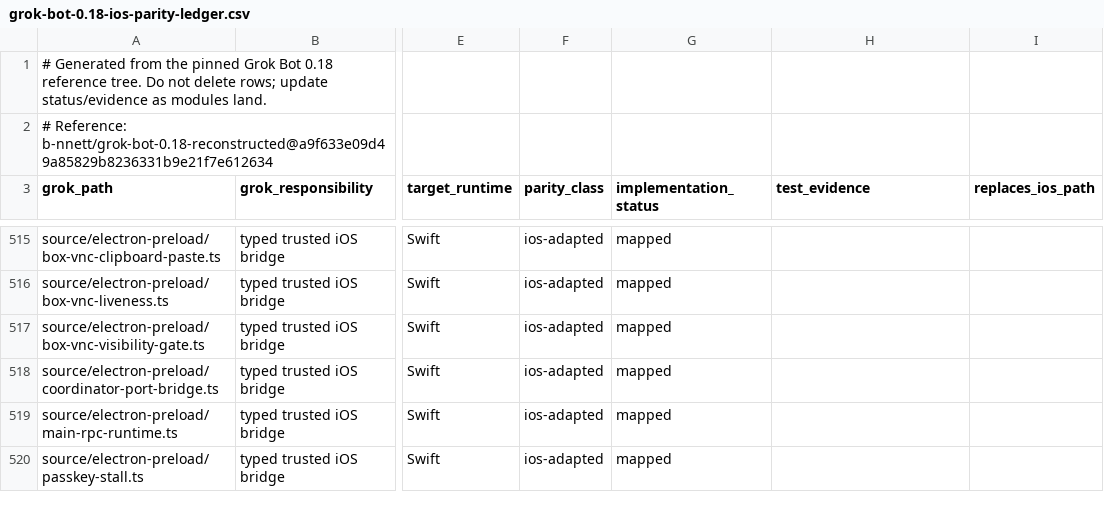
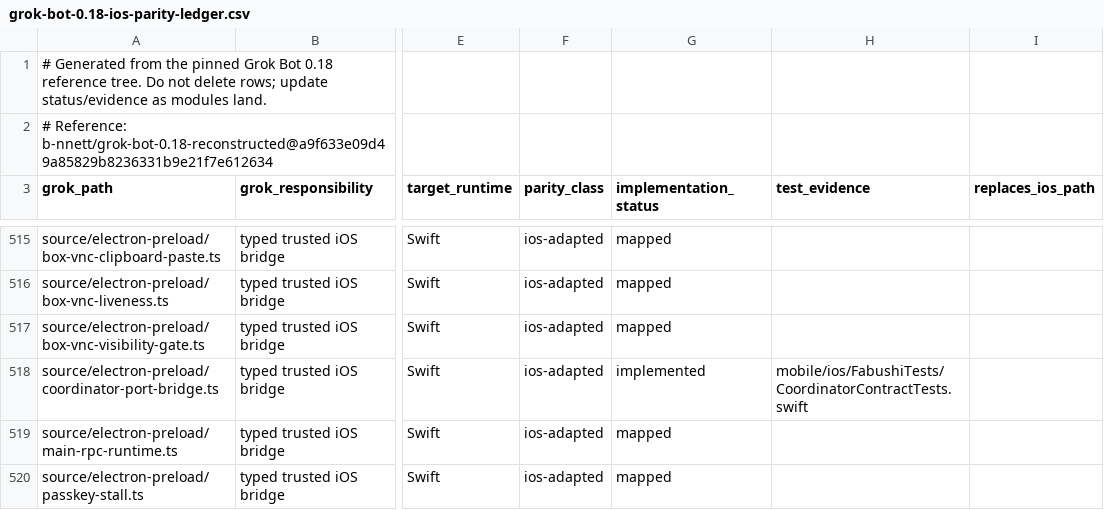
Before and after one commit to bhrumom/fabushi-ios, a CSV file: docs/parity/grok-bot-0.18-ios-parity-ledger.csv, drawn as a sheet; only a part is shown, gaps mark what is left out; the diff names each change by its address in the sheet, - before the commit and + after, or states it on an @@ line.

Commit message:
docs: record iOS preload coordinator port implementation

```diff
--- a/docs/parity/grok-bot-0.18-ios-parity-ledger.csv
+++ b/docs/parity/grok-bot-0.18-ios-parity-ledger.csv
-G518 (implementation_status): mapped
+G518 (implementation_status): implemented
-H518 (test_evidence): (empty)
+H518 (test_evidence): mobile/ios/FabushiTests/CoordinatorContractTests.swift
```
